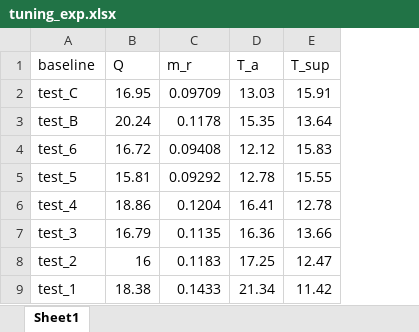
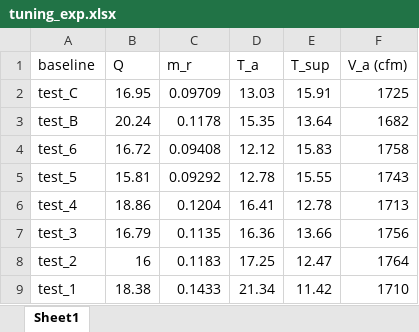
Before and after one commit to abahman/Trunk, an Excel workbook: Interleaved-Christian/evap_N_circ_cross_couter_flow/tuning_exp.xlsx, sheet Sheet1, drawn as a sheet; values as stored, in another font and other column widths than the file's, no borders; the diff names each change by its address in the sheet, - before the commit and + after, or states it on an @@ line.

```diff
--- a/Interleaved-Christian/evap_N_circ_cross_couter_flow/tuning_exp.xlsx (sheet Sheet1)
+++ b/Interleaved-Christian/evap_N_circ_cross_couter_flow/tuning_exp.xlsx (sheet Sheet1)
+column F (V_a (cfm)), rows 2-9: 1725 | 1682 | 1758 | 1743 | 1713 | 1756 | 1764 | 1710
```
Also changed, not shown: 2 other files.
